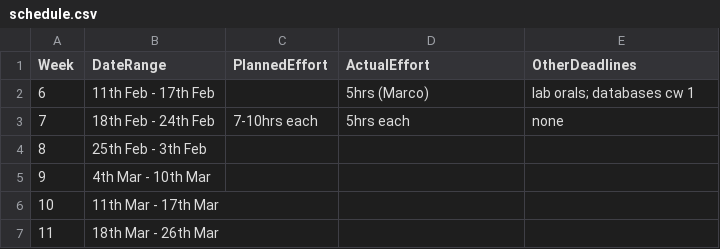
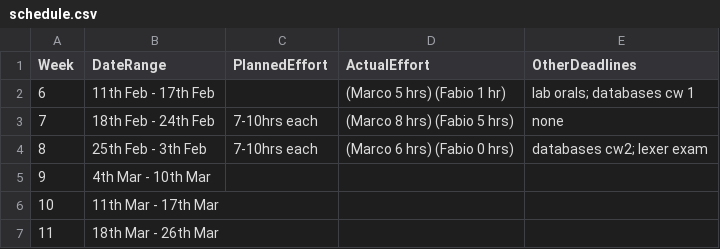
Before and after one commit to MarcoSelvatici/C-compiler, a CSV file: management/schedule.csv, drawn as a sheet; the diff names each change by its address in the sheet, - before the commit and + after, or states it on an @@ line.

```diff
--- a/management/schedule.csv
+++ b/management/schedule.csv
-D2 (ActualEffort): 5hrs (Marco)
+D2 (ActualEffort): (Marco 5 hrs) (Fabio 1 hr)
-D3 (ActualEffort): 5hrs each
+D3 (ActualEffort): (Marco 8 hrs) (Fabio 5 hrs)
-C4 (PlannedEffort): (empty)
+C4 (PlannedEffort): 7-10hrs each
-D4 (ActualEffort): (empty)
+D4 (ActualEffort): (Marco 6 hrs) (Fabio 0 hrs)
-E4 (OtherDeadlines): (empty)
+E4 (OtherDeadlines): databases cw2; lexer exam
```
Also changed, not shown: management/effort-log.csv, management/milestones.csv.
